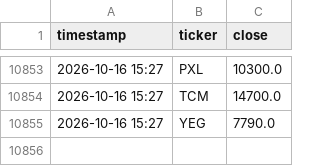
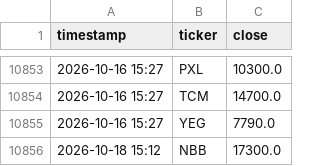
Before and after one commit to tuongphanbase/vn-stock-price-emailer, a CSV file: price_history.csv, drawn as a sheet; only a part is shown, gaps mark what is left out; the diff names each change by its address in the sheet, - before the commit and + after, or states it on an @@ line.

```diff
--- a/price_history.csv
+++ b/price_history.csv
+row 10856: 2026-10-18 15:12 | NBB | 17300.0
```
Also changed, not shown: 2 other files.
